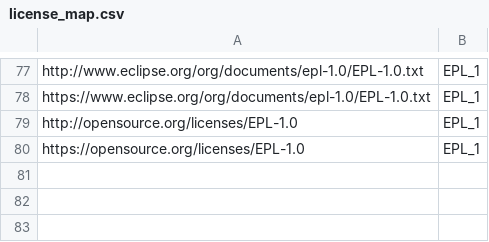
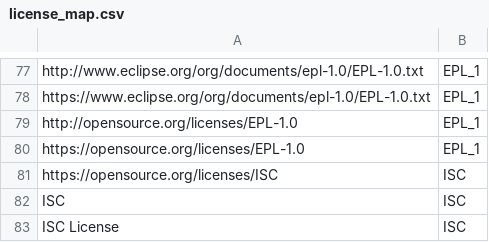
Before and after one commit to chrimaeon/gradle-licenses-plugin, a CSV file: src/main/resources/license_map.csv, drawn as a sheet; only a part is shown, gaps mark what is left out.

Commit message:
add ISC License

```diff
--- a/src/main/resources/license_map.csv
+++ b/src/main/resources/license_map.csv
@@ -80 +80,4 @@ http://opensource.org/licenses/EPL-1.0,EPL_1
 https://opensource.org/licenses/EPL-1.0,EPL_1
+https://opensource.org/licenses/ISC,ISC
+ISC,ISC
+ISC License,ISC
```
Also changed, not shown: 4 other files.
